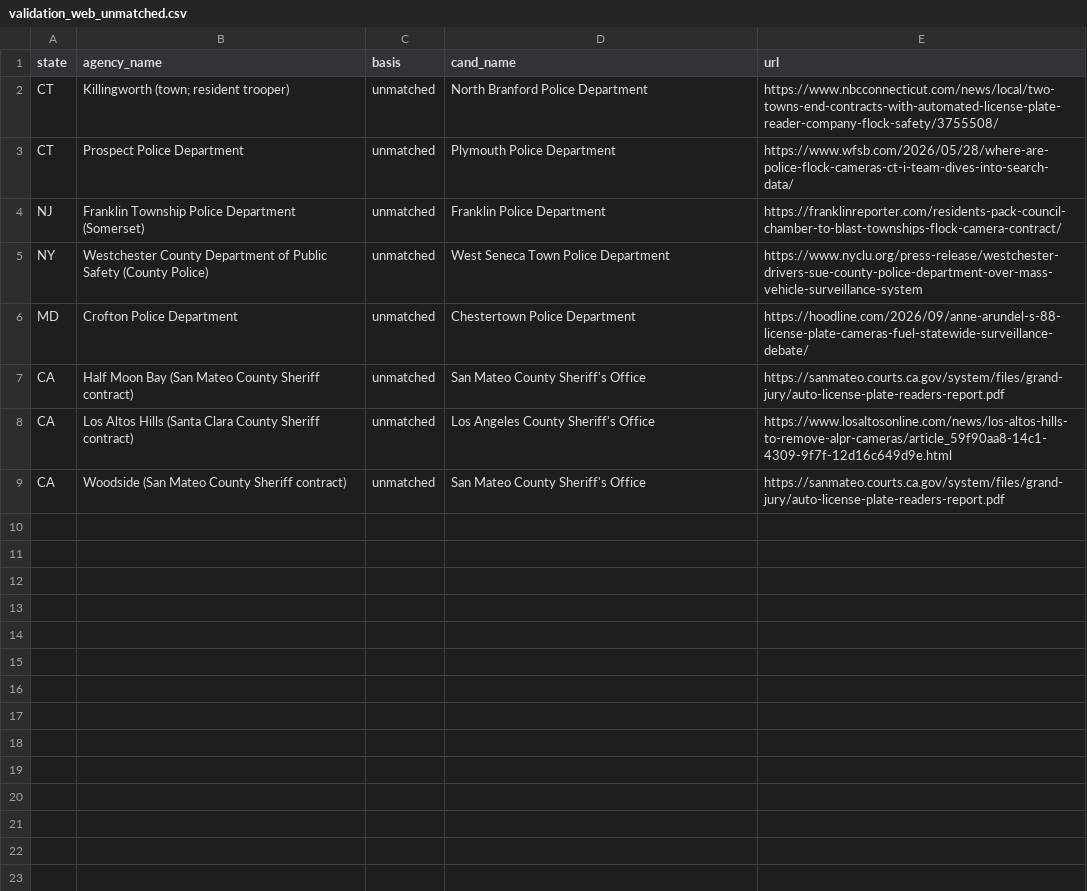
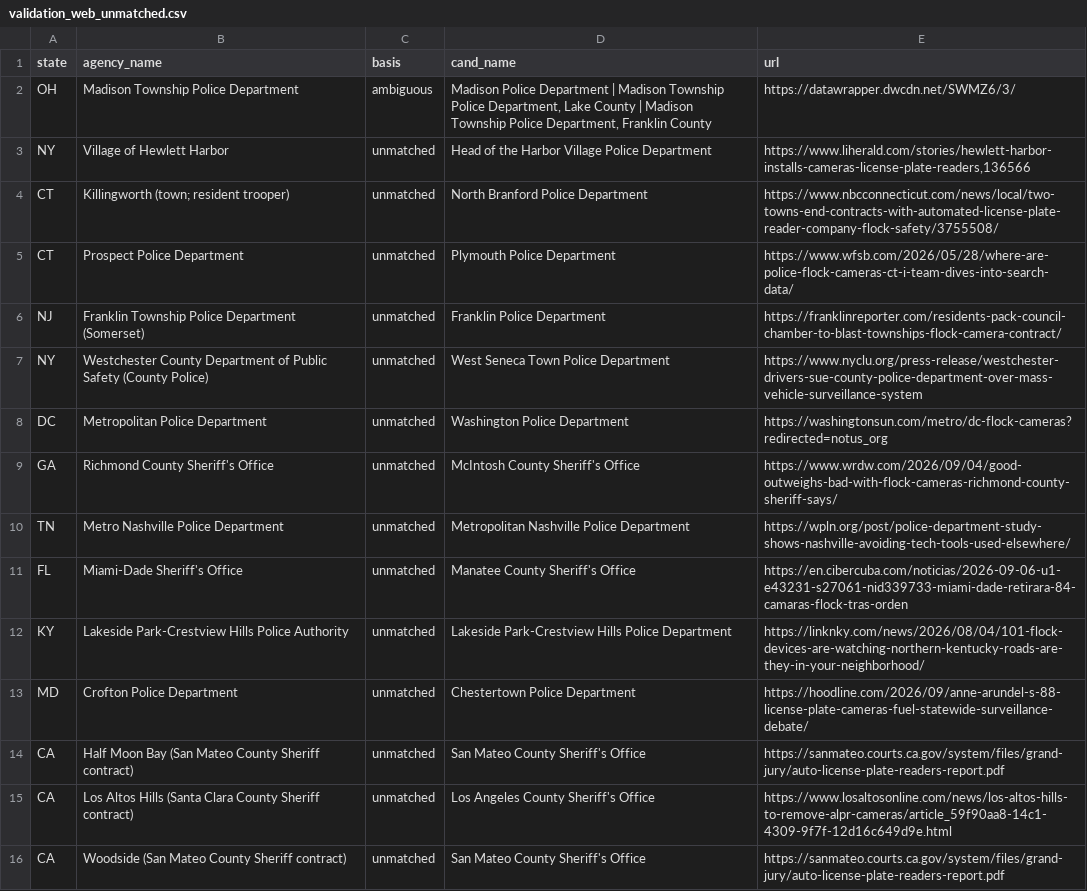
Before and after one commit to CharlesFainLehman/alpr-per-department-public, a CSV file: output/validation_web_unmatched.csv, drawn as a sheet.

```diff
--- a/output/validation_web_unmatched.csv
+++ b/output/validation_web_unmatched.csv
@@ -1,2 +1,4 @@
 state,agency_name,basis,cand_name,url
+OH,Madison Township Police Department,ambiguous,"Madison Police Department | Madison Township Police Department, Lake County | Madison Township  Police Department, Franklin County",https://datawrapper.dwcdn.net/SWMZ6/3/
+NY,Village of Hewlett Harbor,unmatched,Head of the Harbor Village Police Department,"https://www.liherald.com/stories/hewlett-harbor-installs-cameras-license-plate-readers,136566"
 CT,Killingworth (town; resident trooper),unmatched,North Branford Police Department,https://www.nbcconnecticut.com/news/local/two-towns-end-contracts-with-automated-license-plate-reader-company-flock-safety/3755508/
@@ -5,2 +7,7 @@ NJ,Franklin Township Police Department (Somerset),unmatched,Franklin Police Depa
 NY,Westchester County Department of Public Safety (County Police),unmatched,West Seneca Town Police Department,https://www.nyclu.org/press-release/westchester-drivers-sue-county-police-department-over-mass-vehicle-surveillance-system
+DC,Metropolitan Police Department,unmatched,Washington Police Department,https://washingtonsun.com/metro/dc-flock-cameras?redirected=notus_org
+GA,Richmond County Sheriff's Office,unmatched,McIntosh County Sheriff's Office,https://www.wrdw.com/2026/09/04/good-outweighs-bad-with-flock-cameras-richmond-county-sheriff-says/
+TN,Metro Nashville Police Department,unmatched,Metropolitan Nashville Police Department,https://wpln.org/post/police-department-study-shows-nashville-avoiding-tech-tools-used-elsewhere/
+FL,Miami-Dade Sheriff's Office,unmatched,Manatee County Sheriff's Office,https://en.cibercuba.com/noticias/2026-09-06-u1-e43231-s27061-nid339733-miami-dade-retirara-84-camaras-flock-tras-orden
+KY,Lakeside Park-Crestview Hills Police Authority,unmatched,Lakeside Park-Crestview Hills Police Department,https://linknky.com/news/2026/08/04/101-flock-devices-are-watching-northern-kentucky-roads-are-they-in-your-neighborhood/
 MD,Crofton Police Department,unmatched,Chestertown Police Department,https://hoodline.com/2026/09/anne-arundel-s-88-license-plate-cameras-fuel-statewide-surveillance-debate/
```
Also changed, not shown: output/validation_web_density.csv, output/validation_web_density_by_size.csv, 11 other files.
